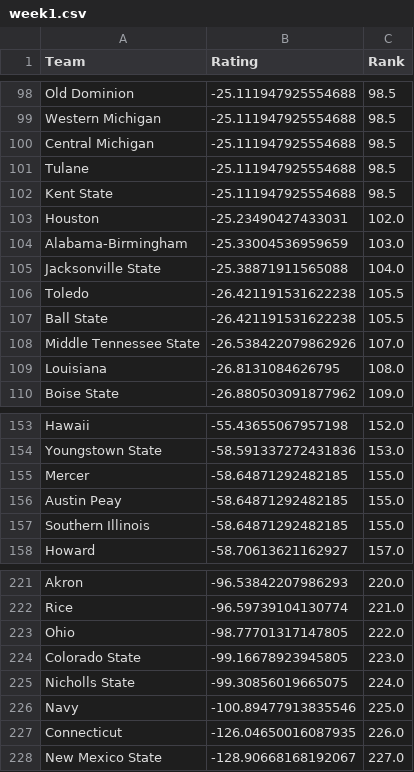
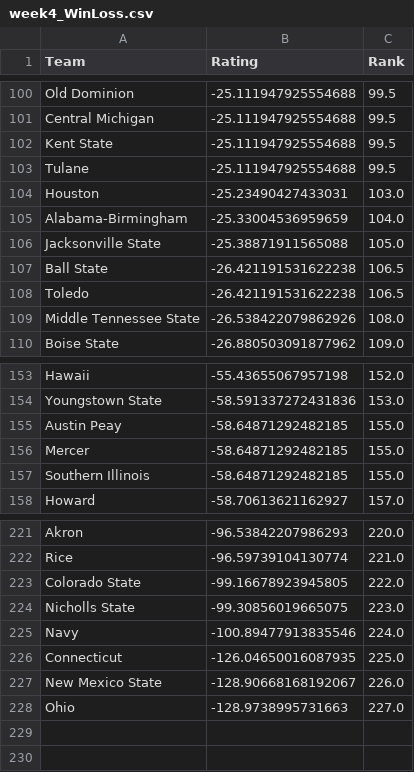
Before and after one commit to jakesingi/football_ratings, a CSV file: data/cfb_elo/week4_WinLoss.csv (was data/cfb_elo/week1.csv), drawn as a sheet; only a part is shown, gaps mark what is left out; removed rows and columns are numbered as before the commit, all else as after; the diff covers the shown part only; the diff names each change by its address in the sheet, - before the commit and + after, or states it on an @@ line.

```diff
--- a/data/cfb_elo/week1.csv
+++ b/data/cfb_elo/week4_WinLoss.csv
-C100 (Rank): 98.5
+C100 (Rank): 99.5
-row 99: Western Michigan | -25.111947925554688 | 98.5
-C101 (Rank): 98.5
+C101 (Rank): 99.5
-row 101: Tulane | -25.111947925554688 | 98.5
-C102 (Rank): 98.5
+C102 (Rank): 99.5
+row 103: Tulane | -25.111947925554688 | 99.5
-C104 (Rank): 102.0
+C104 (Rank): 103.0
-C105 (Rank): 103.0
+C105 (Rank): 104.0
-C106 (Rank): 104.0
+C106 (Rank): 105.0
-row 106: Toledo | -26.421191531622238 | 105.5
-C107 (Rank): 105.5
+C107 (Rank): 106.5
+row 108: Toledo | -26.421191531622238 | 106.5
-C109 (Rank): 107.0
+C109 (Rank): 108.0
-row 109: Louisiana | -26.8131084626795 | 108.0
@@ row 156 moved to row 155: Austin Peay @@
-row 223: Ohio | -98.77701317147805 | 222.0
-C223 (Rank): 223.0
+C223 (Rank): 222.0
-C224 (Rank): 224.0
+C224 (Rank): 223.0
-C225 (Rank): 225.0
+C225 (Rank): 224.0
-C226 (Rank): 226.0
+C226 (Rank): 225.0
-C227 (Rank): 227.0
+C227 (Rank): 226.0
+row 228: Ohio | -128.9738995731663 | 227.0
```
Also changed, not shown: 12 added rows, 10 removed rows, 34 moved rows and 43 edited cells elsewhere in this file, 10 other files.
